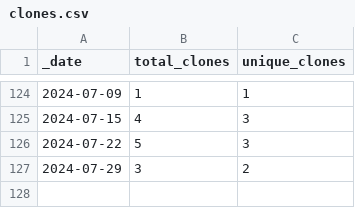
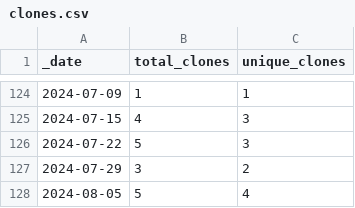
Before and after one commit to jzemmels/scored, a CSV file: traffic/clones.csv, drawn as a sheet; only a part is shown, gaps mark what is left out; the diff names each change by its address in the sheet, - before the commit and + after, or states it on an @@ line.

Commit message:
GitHub traffic

```diff
--- a/traffic/clones.csv
+++ b/traffic/clones.csv
+row 128: 2024-08-05 | 5 | 4
```
Also changed, not shown: 1 other file.
